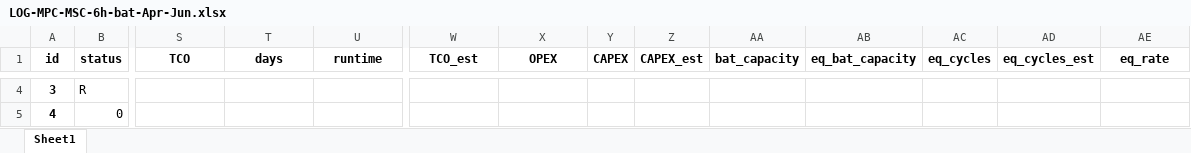
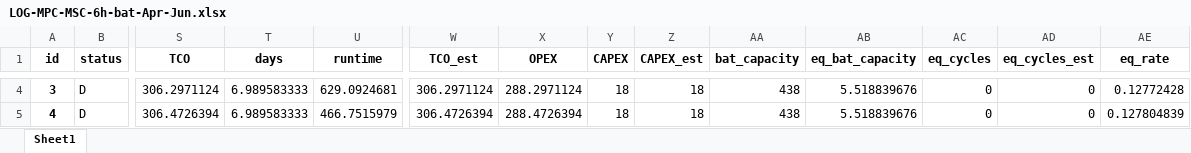
Before and after one commit to AarenLee07/Microgrid-Optimizer, an Excel workbook: output/experiments/Aug2023_2/LOG-MPC-MSC-6h-bat-Apr-Jun.xlsx, sheet Sheet1, drawn as a sheet; only a part is shown, gaps mark what is left out; values as stored, in another font and other column widths than the file's, no borders; the diff covers the shown part only; the diff names each change by its address in the sheet, - before the commit and + after, or states it on an @@ line.

```diff
--- a/output/experiments/Aug2023_2/LOG-MPC-MSC-6h-bat-Apr-Jun.xlsx (sheet Sheet1)
+++ b/output/experiments/Aug2023_2/LOG-MPC-MSC-6h-bat-Apr-Jun.xlsx (sheet Sheet1)
-B4 (status): R
+B4 (status): D
-S4 (TCO): (empty)
+S4 (TCO): 306.2971124
-T4:T5 (days): (empty)
+T4:T5 (days): 6.989583333
-U4 (runtime): (empty)
+U4 (runtime): 629.0924681
-W4 (TCO_est): (empty)
+W4 (TCO_est): 306.2971124
-X4 (OPEX): (empty)
+X4 (OPEX): 288.2971124
-Y4:Y5 (CAPEX): (empty)
+Y4:Y5 (CAPEX): 18
-Z4:Z5 (CAPEX_est): (empty)
+Z4:Z5 (CAPEX_est): 18
-AA4:AA5 (bat_capacity): (empty)
+AA4:AA5 (bat_capacity): 438
-AB4:AB5 (eq_bat_capacity): (empty)
+AB4:AB5 (eq_bat_capacity): 5.518839676
-AC4:AC5 (eq_cycles): (empty)
+AC4:AC5 (eq_cycles): 0
-AD4:AD5 (eq_cycles_est): (empty)
+AD4:AD5 (eq_cycles_est): 0
-AE4 (eq_rate): (empty)
+AE4 (eq_rate): 0.12772428
-B5 (status): 0
+B5 (status): D
-S5 (TCO): (empty)
+S5 (TCO): 306.4726394
-U5 (runtime): (empty)
+U5 (runtime): 466.7515979
-W5 (TCO_est): (empty)
+W5 (TCO_est): 306.4726394
-X5 (OPEX): (empty)
+X5 (OPEX): 288.4726394
-AE5 (eq_rate): (empty)
+AE5 (eq_rate): 0.127804839
```
Also changed, not shown: 1921 edited cells elsewhere in this sheet, output/experiments/Aug2023_2/LOG-MPC-MSC-6h-bat-Jul-Sep.xlsx, output/experiments/Aug2023_2/LOG-MPC-MSC-6h-bat-Oct-Dec.xlsx, 8 other files.
